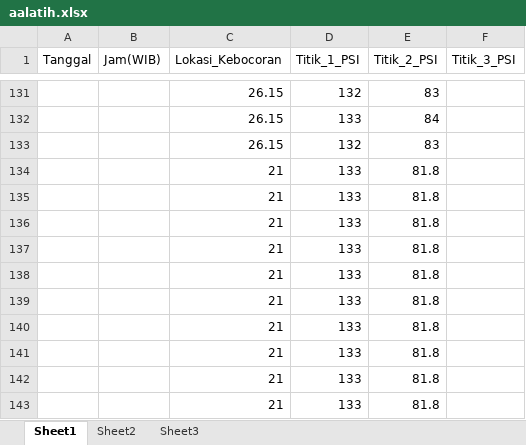
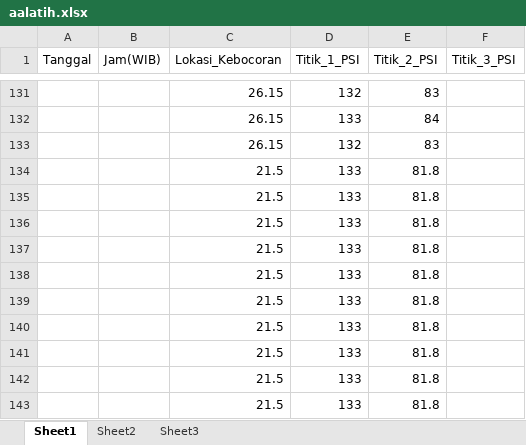
Before and after one commit to ddwugu/1PrediksiLokasi, an Excel workbook: aalatih.xlsx, sheet Sheet1, drawn as a sheet; only a part is shown, gaps mark what is left out; values as stored, in another font and other column widths than the file's, no borders; the diff names each change by its address in the sheet, - before the commit and + after, or states it on an @@ line.

```diff
--- a/aalatih.xlsx (sheet Sheet1)
+++ b/aalatih.xlsx (sheet Sheet1)
-C134:C143 (Lokasi_Kebocoran): 21
+C134:C143 (Lokasi_Kebocoran): 21.5
```
Also changed, not shown: 1 other file.
